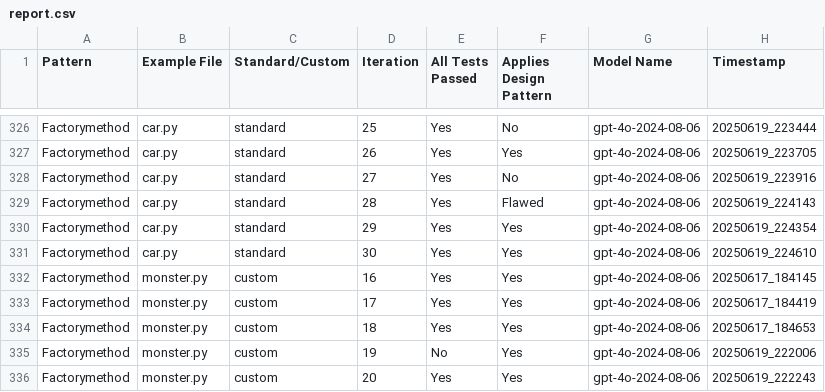
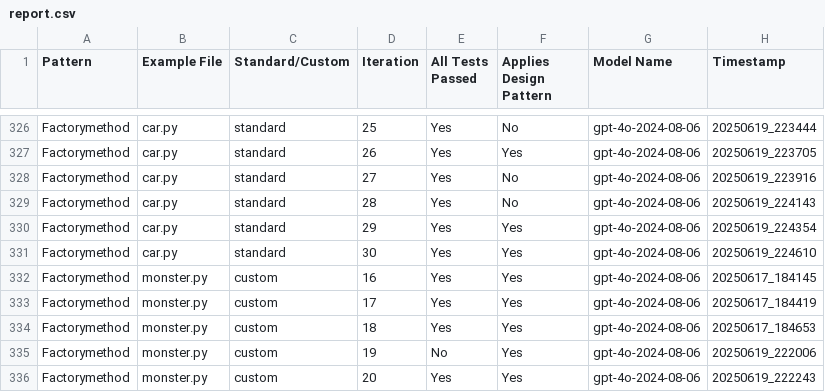
Before and after one commit to BartolomeoZisa/LLMDesignPatternRefactoring, a CSV file: data/report/report.csv, drawn as a sheet; only a part is shown, gaps mark what is left out.

Commit message:
plot_report_testname change

```diff
--- a/data/report/report.csv
+++ b/data/report/report.csv
@@ -328,3 +328,3 @@ Factorymethod,car.py,standard,26,Yes,Yes,gpt-4o-2024-08-06,20250619_223705
 Factorymethod,car.py,standard,27,Yes,No,gpt-4o-2024-08-06,20250619_223916
-Factorymethod,car.py,standard,28,Yes,Flawed,gpt-4o-2024-08-06,20250619_224143
+Factorymethod,car.py,standard,28,Yes,No,gpt-4o-2024-08-06,20250619_224143
 Factorymethod,car.py,standard,29,Yes,Yes,gpt-4o-2024-08-06,20250619_224354
```
Also changed, not shown: data/report/per_model_summaries/gpt-4o-2024-08-06_summary.csv, data/report/summary.csv, 2 other files.
